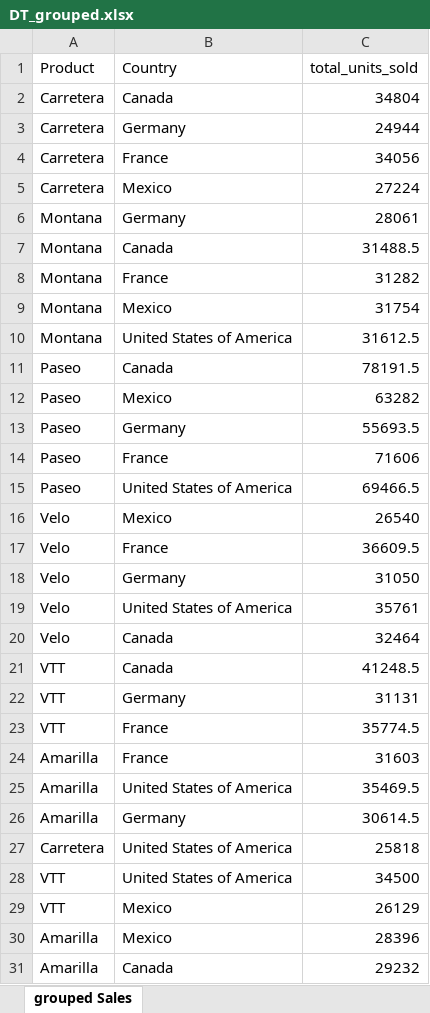
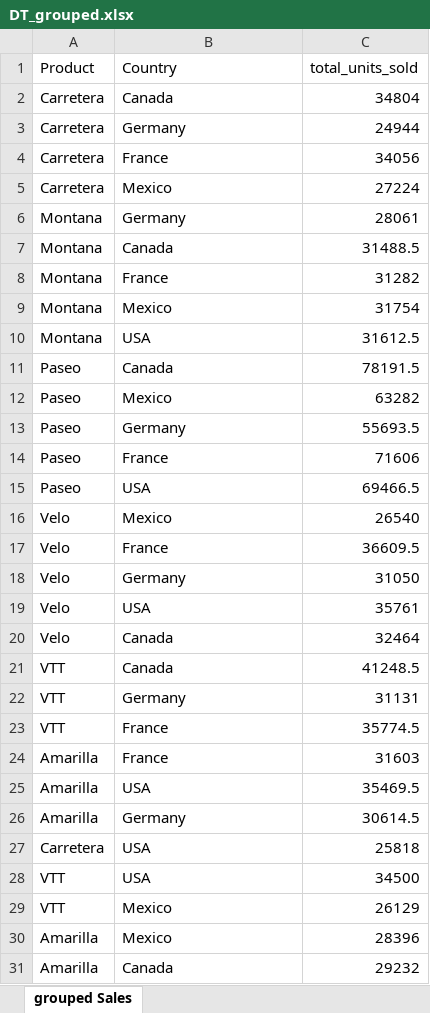
Before and after one commit to clementlefevre/r_training, an Excel workbook: R/r_training/DT_grouped.xlsx, sheet grouped Sales, drawn as a sheet; values as stored, in another font and other column widths than the file's, no borders; the diff names each change by its address in the sheet, - before the commit and + after, or states it on an @@ line.

```diff
--- a/R/r_training/DT_grouped.xlsx (sheet grouped Sales)
+++ b/R/r_training/DT_grouped.xlsx (sheet grouped Sales)
-B10 (Country): United States of America
+B10 (Country): USA
-B15 (Country): United States of America
+B15 (Country): USA
-B19 (Country): United States of America
+B19 (Country): USA
-B25 (Country): United States of America
+B25 (Country): USA
-B27:B28 (Country): United States of America
+B27:B28 (Country): USA
```
Also changed, not shown: 12 other files.
